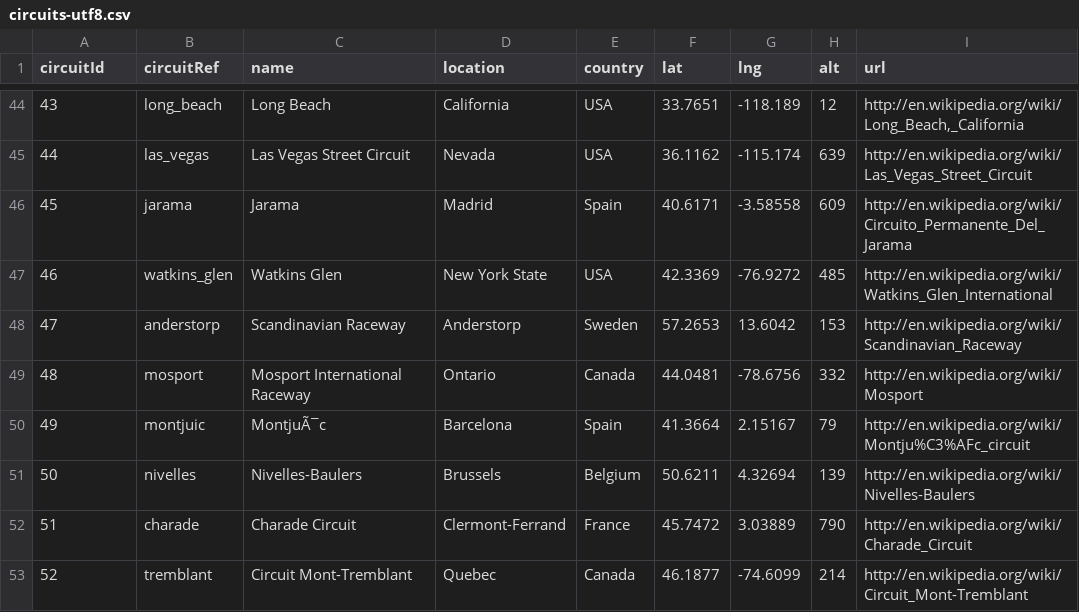
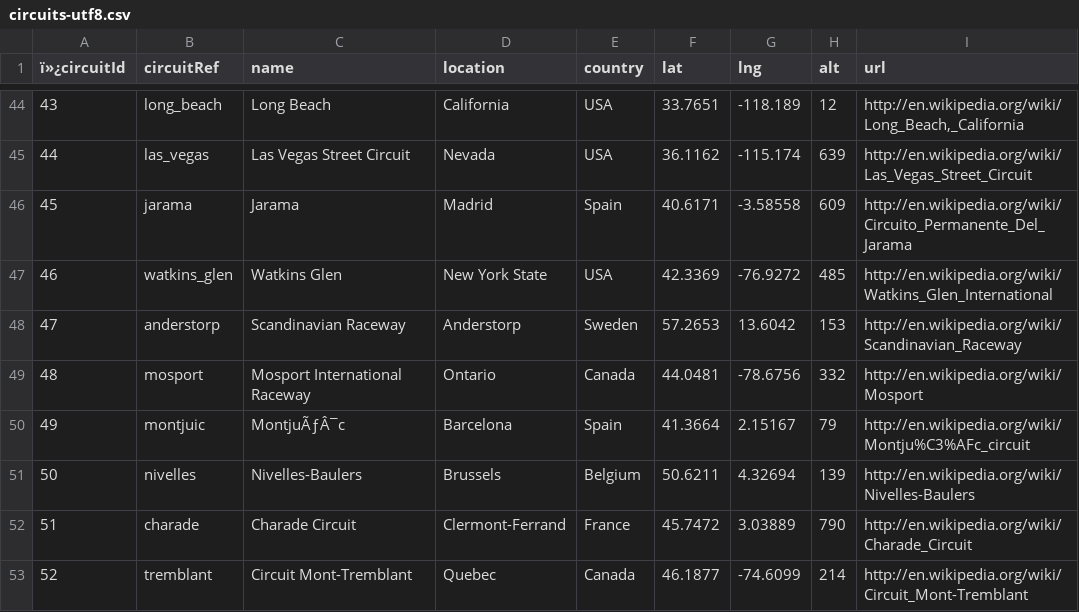
Before and after one commit to c1eren/F1-Dashboard, a CSV file: res/archive/circuits-utf8.csv, drawn as a sheet; only a part is shown, gaps mark what is left out; the diff covers the shown part only.

```diff
--- a/res/archive/circuits-utf8.csv
+++ b/res/archive/circuits-utf8.csv
@@ -1 +1 @@
-circuitId,circuitRef,name,location,country,lat,lng,alt,url
+ï»¿circuitId,circuitRef,name,location,country,lat,lng,alt,url
@@ -49,3 +49,3 @@
 48,"mosport","Mosport International Raceway","Ontario","Canada",44.0481,-78.6756,332,"http://en.wikipedia.org/wiki/Mosport"
-49,"montjuic","MontjuÃ¯c","Barcelona","Spain",41.3664,2.15167,79,"http://en.wikipedia.org/wiki/Montju%C3%AFc_circuit"
+49,"montjuic","MontjuÃƒÂ¯c","Barcelona","Spain",41.3664,2.15167,79,"http://en.wikipedia.org/wiki/Montju%C3%AFc_circuit"
 50,"nivelles","Nivelles-Baulers","Brussels","Belgium",50.6211,4.32694,139,"http://en.wikipedia.org/wiki/Nivelles-Baulers"
```
Also changed, not shown: 11 edited cells elsewhere in this file, 16 other files.
